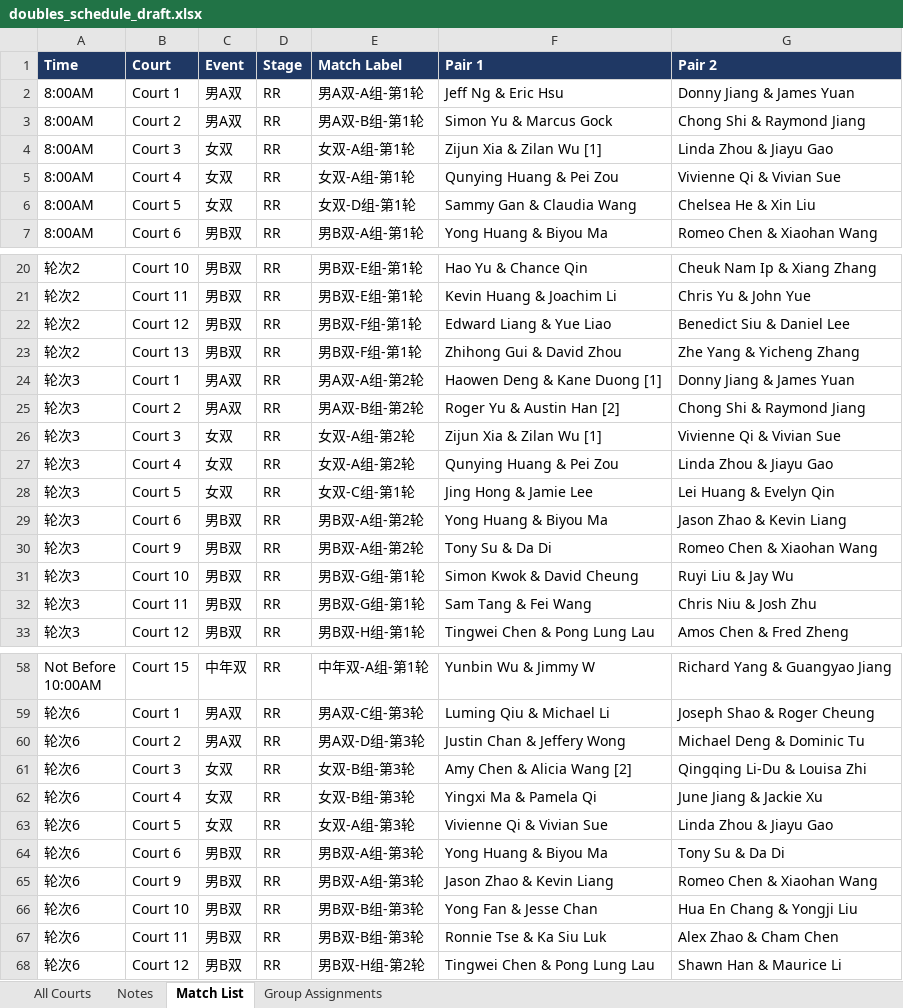
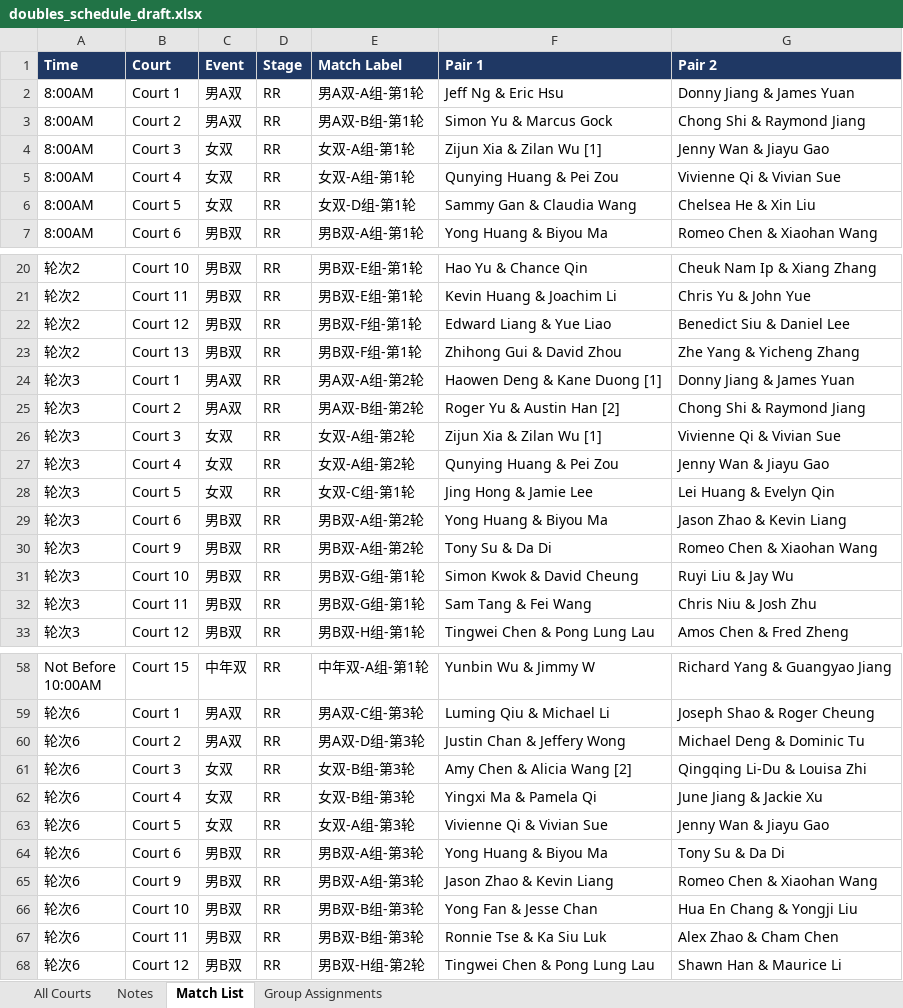
Before and after one commit to tennis4acta/tennis4acta.github.io, an Excel workbook: make_draw/2026/111122/doubles_schedule_draft.xlsx, sheet Match List, drawn as a sheet; only a part is shown, gaps mark what is left out; values as stored, in another font and other column widths than the file's, no borders; the diff names each change by its address in the sheet, - before the commit and + after, or states it on an @@ line.

Commit message:
update women doubles

```diff
--- a/make_draw/2026/111122/doubles_schedule_draft.xlsx (sheet Match List)
+++ b/make_draw/2026/111122/doubles_schedule_draft.xlsx (sheet Match List)
-G4 (Pair 2): Linda Zhou & Jiayu Gao
+G4 (Pair 2): Jenny Wan & Jiayu Gao
-G27 (Pair 2): Linda Zhou & Jiayu Gao
+G27 (Pair 2): Jenny Wan & Jiayu Gao
-G63 (Pair 2): Linda Zhou & Jiayu Gao
+G63 (Pair 2): Jenny Wan & Jiayu Gao
```
Also changed, not shown: sheet All Courts, 4 other files.
